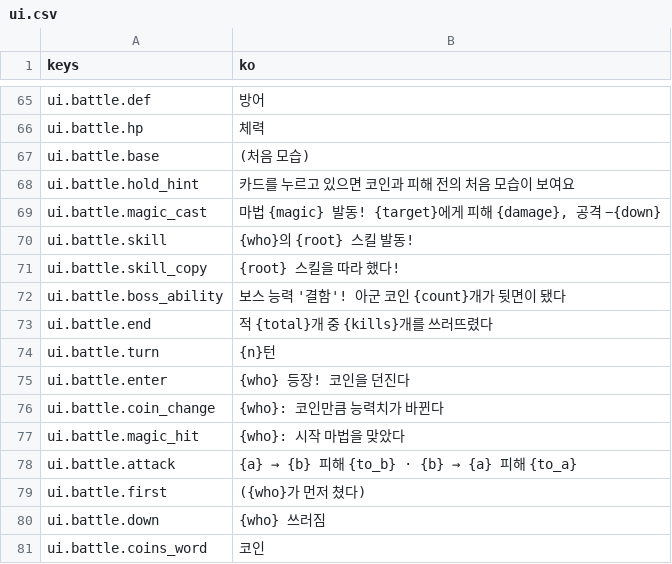
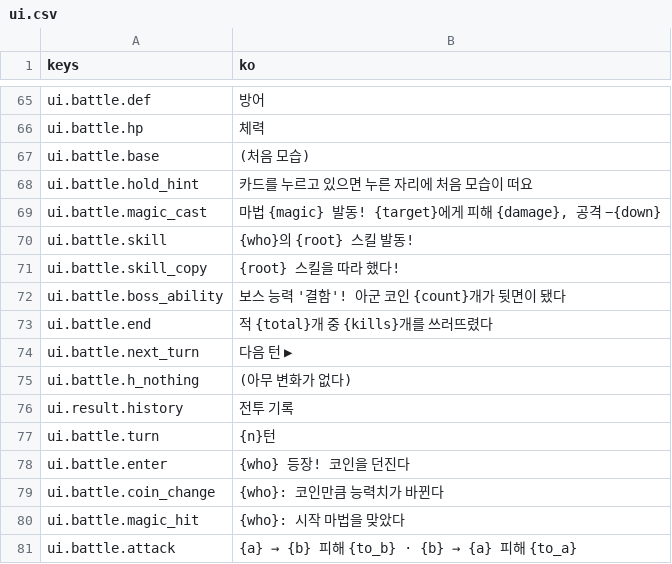
Before and after one commit to rosymaro/etymology-rpg, a CSV file: locale/ui.csv, drawn as a sheet; only a part is shown, gaps mark what is left out; the shorter side is filled out with more unchanged rows.

```diff
--- a/locale/ui.csv
+++ b/locale/ui.csv
@@ -67,3 +67,3 @@ ui.battle.hp,체력
 ui.battle.base,(처음 모습)
-ui.battle.hold_hint,카드를 누르고 있으면 코인과 피해 전의 처음 모습이 보여요
+ui.battle.hold_hint,카드를 누르고 있으면 누른 자리에 처음 모습이 떠요
 ui.battle.magic_cast,"마법 {magic} 발동! {target}에게 피해 {damage}, 공격 −{down}"
@@ -73,2 +73,5 @@ ui.battle.boss_ability,보스 능력 '결함'! 아군 코인 {count}개가 뒷
 ui.battle.end,적 {total}개 중 {kills}개를 쓰러뜨렸다
+ui.battle.next_turn,다음 턴 ▶
+ui.battle.h_nothing,(아무 변화가 없다)
+ui.result.history,전투 기록
 ui.battle.turn,{n}턴
```
Also changed, not shown: 13 other files.
